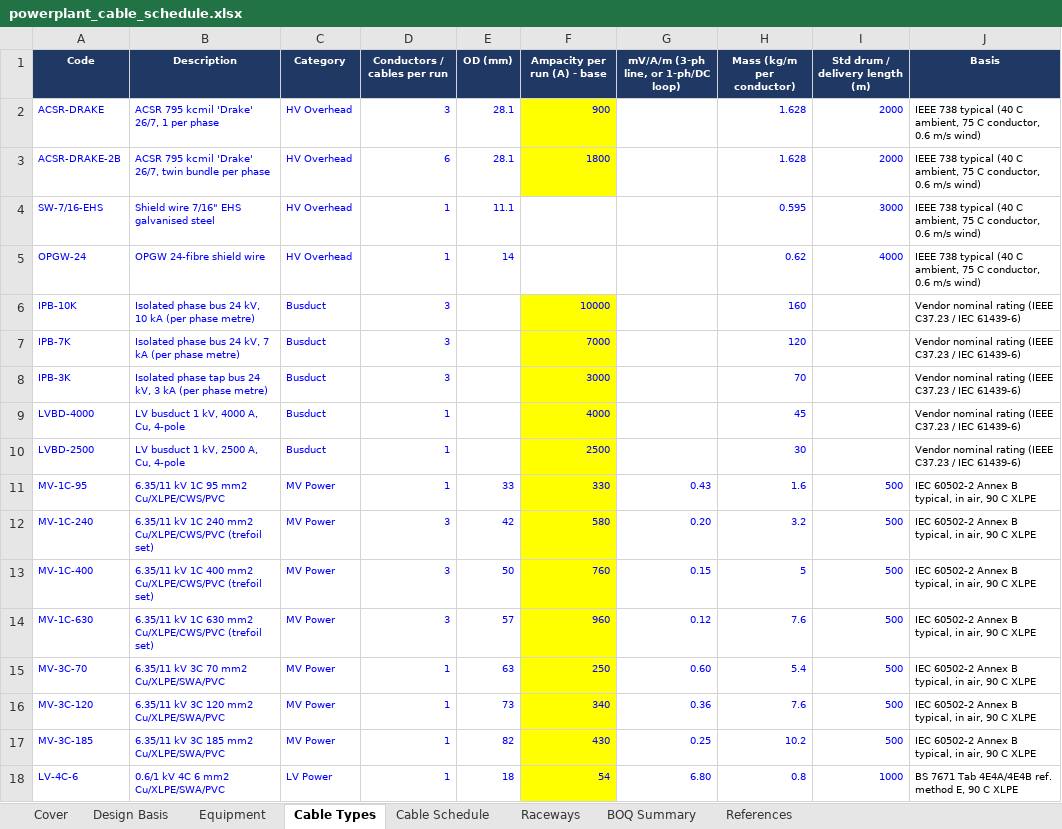
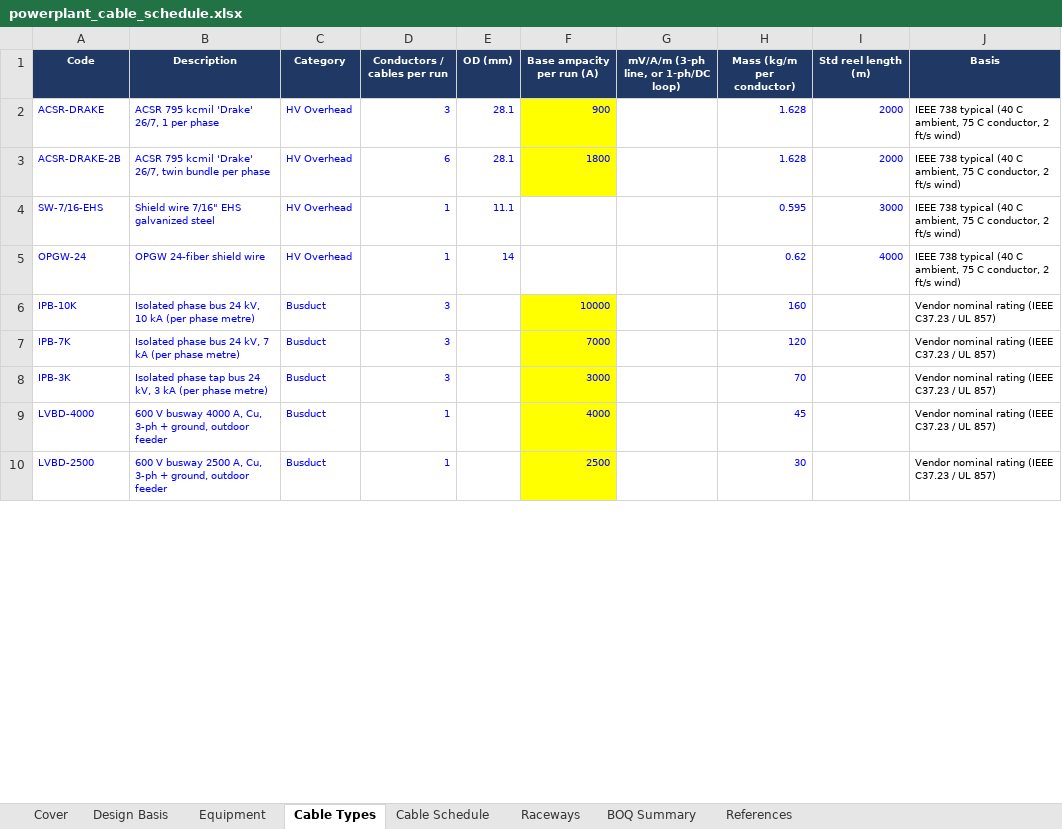
Before and after one commit to shardt87/ln, an Excel workbook: docs/powerplant_cable_schedule.xlsx, sheet Cable Types, drawn as a sheet; only a part is shown; values as stored, in another font and other column widths than the file's, no borders; removed rows and columns are numbered as before the commit, all else as after; the diff covers the shown part only; the diff names each change by its address in the sheet, - before the commit and + after, or states it on an @@ line.

```diff
--- a/docs/powerplant_cable_schedule.xlsx (sheet Cable Types)
+++ b/docs/powerplant_cable_schedule.xlsx (sheet Cable Types)
-F1: Ampacity per run (A) - base
+F1: Base ampacity per run (A)
-I1: Std drum / delivery length (m)
+I1: Std reel length (m)
-J2:J5 (Basis): …C conductor, 0.6 m/s wind)
+J2:J5 (Basis): …C conductor, 2 ft/s wind)
-B4 (Description): Shield wire 7/16" EHS galvanised steel
+B4 (Description): Shield wire 7/16" EHS galvanized steel
-B5 (Description): OPGW 24-fibre shield wire
+B5 (Description): OPGW 24-fiber shield wire
-J6:J10 (Basis): …C37.23 / IEC 61439-6)
+J6:J10 (Basis): …C37.23 / UL 857)
-B9 (Description): LV busduct 1 kV, 4000 A, Cu, 4-pole
+B9 (Description): 600 V busway 4000 A, Cu, 3-ph + ground, outdoor feeder
-B10 (Description): LV busduct 1 kV, 2500 A, Cu, 4-pole
+B10 (Description): 600 V busway 2500 A, Cu, 3-ph + ground, outdoor feeder
-row 11: MV-1C-95 | 6.35/11 kV 1C 95 mm2 Cu/XLPE/CWS/PVC | MV Power | 1 | 33 | 330 | 0.43 | 1.6 | 500 | IEC 60502-2 Annex B typical, in air, 90 C XLPE
-row 12: MV-1C-240 | 6.35/11 kV 1C 240 mm2 Cu/XLPE/CWS/PVC (trefoil set) | MV Power | 3 | 42 | 580 | 0.20 | 3.2 | 500 | IEC 60502-2 Annex B typical, in air, 90 C XLPE
-row 13: MV-1C-400 | 6.35/11 kV 1C 400 mm2 Cu/XLPE/CWS/PVC (trefoil set) | MV Power | 3 | 50 | 760 | 0.15 | 5 | 500 | IEC 60502-2 Annex B typical, in air, 90 C XLPE
-row 14: MV-1C-630 | 6.35/11 kV 1C 630 mm2 Cu/XLPE/CWS/PVC (trefoil set) | MV Power | 3 | 57 | 960 | 0.12 | 7.6 | 500 | IEC 60502-2 Annex B typical, in air, 90 C XLPE
-row 15: MV-3C-70 | 6.35/11 kV 3C 70 mm2 Cu/XLPE/SWA/PVC | MV Power | 1 | 63 | 250 | 0.60 | 5.4 | 500 | IEC 60502-2 Annex B typical, in air, 90 C XLPE
-row 16: MV-3C-120 | 6.35/11 kV 3C 120 mm2 Cu/XLPE/SWA/PVC | MV Power | 1 | 73 | 340 | 0.36 | 7.6 | 500 | IEC 60502-2 Annex B typical, in air, 90 C XLPE
-row 17: MV-3C-185 | 6.35/11 kV 3C 185 mm2 Cu/XLPE/SWA/PVC | MV Power | 1 | 82 | 430 | 0.25 | 10.2 | 500 | IEC 60502-2 Annex B typical, in air, 90 C XLPE
-row 18: LV-4C-6 | 0.6/1 kV 4C 6 mm2 Cu/XLPE/SWA/PVC | LV Power | 1 | 18 | 54 | 6.80 | 0.8 | 1000 | BS 7671 Tab 4E4A/4E4B ref. method E, 90 C XLPE
```
Also changed, not shown: 23 added rows, 12 removed rows and 44 edited cells elsewhere in this sheet, sheet Cable Schedule, sheet BOQ Summary, sheet Equipment, sheet Raceways, sheet Design Basis, sheet Cover, 1 more sheet, formulas that keep their value, 1 other file.
